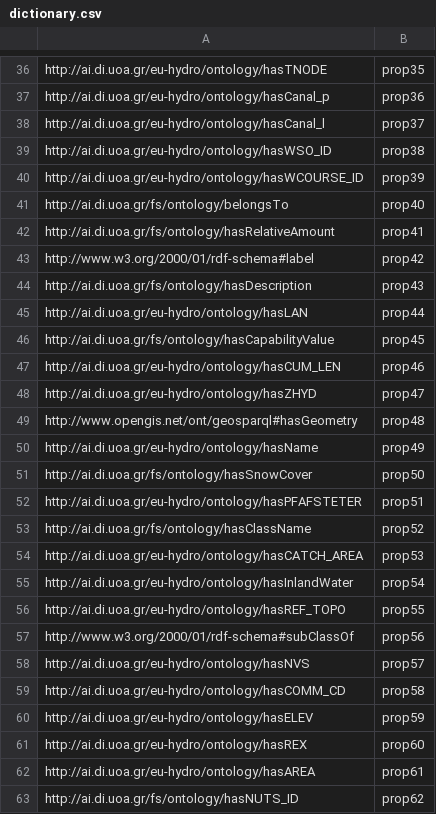
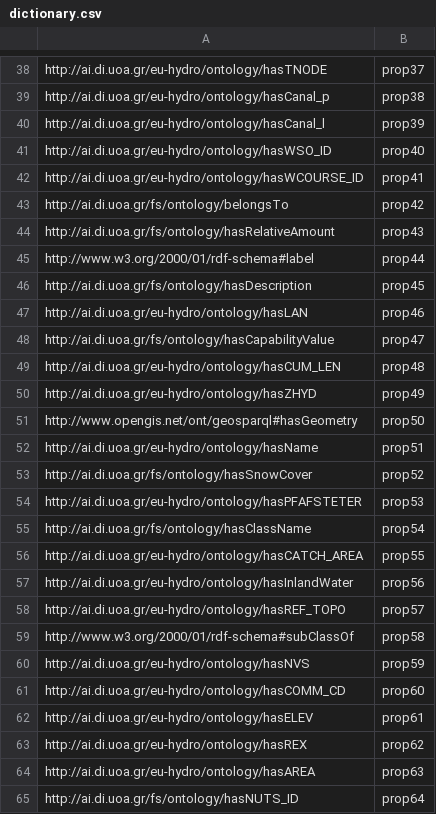
Before and after one commit to dbilid/Strabo2LivyEndpointDocker, a CSV file: strabo2docker/dictionary.csv, drawn as a sheet; only a part is shown, gaps mark what is left out; addresses are those after the commit; the diff covers the shown part only; the diff names each change by its address in the sheet, - before the commit and + after, or states it on an @@ line.

```diff
--- a/strabo2docker/dictionary.csv
+++ b/strabo2docker/dictionary.csv
-B38: prop35
+B38: prop37
-B39: prop36
+B39: prop38
-B40: prop37
+B40: prop39
-B41: prop38
+B41: prop40
-B42: prop39
+B42: prop41
-B43: prop40
+B43: prop42
-B44: prop41
+B44: prop43
-B45: prop42
+B45: prop44
-B46: prop43
+B46: prop45
-B47: prop44
+B47: prop46
-B48: prop45
+B48: prop47
-B49: prop46
+B49: prop48
-B50: prop47
+B50: prop49
-B51: prop48
+B51: prop50
-B52: prop49
+B52: prop51
-B53: prop50
+B53: prop52
-B54: prop51
+B54: prop53
-B55: prop52
+B55: prop54
-B56: prop53
+B56: prop55
-B57: prop54
+B57: prop56
-B58: prop55
+B58: prop57
-B59: prop56
+B59: prop58
-B60: prop57
+B60: prop59
-B61: prop58
+B61: prop60
-B62: prop59
+B62: prop61
-B63: prop60
+B63: prop62
-B64: prop61
+B64: prop63
-B65: prop62
+B65: prop64
```
Also changed, not shown: 6 added rows and 60 edited cells elsewhere in this file.
